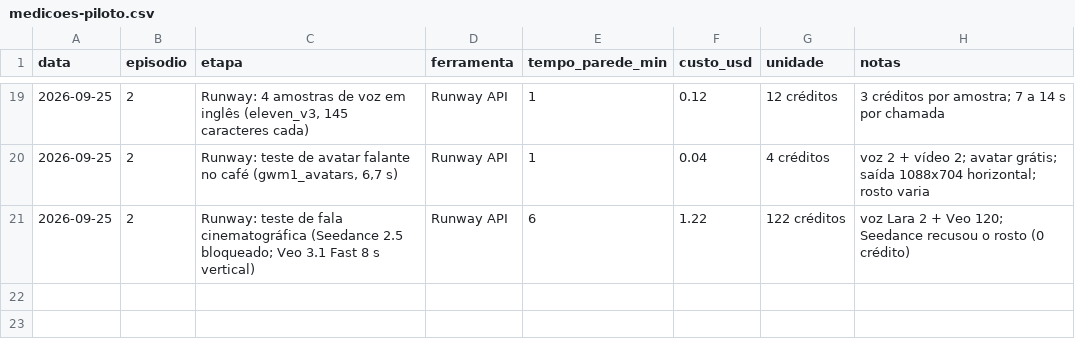
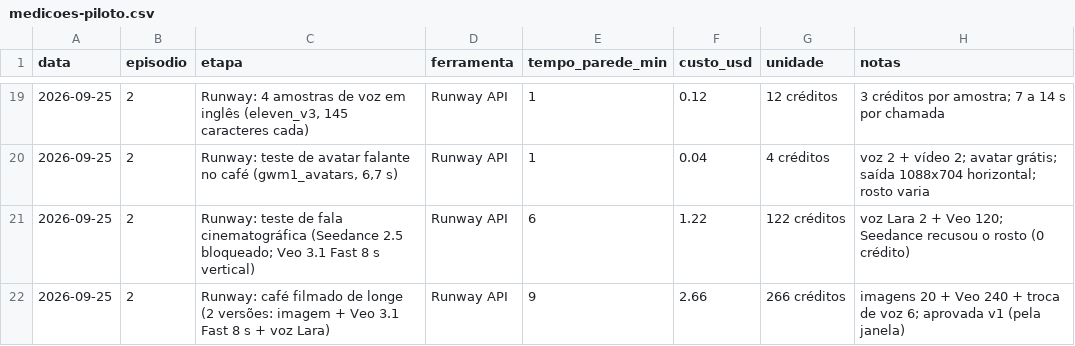
Before and after one commit to greenlight-pharma/greenlight-frontend, a CSV file: scripts/wmed-video-studio/2doctor/medicoes-piloto.csv, drawn as a sheet; only a part is shown, gaps mark what is left out; the diff names each change by its address in the sheet, - before the commit and + after, or states it on an @@ line.

```diff
--- a/scripts/wmed-video-studio/2doctor/medicoes-piloto.csv
+++ b/scripts/wmed-video-studio/2doctor/medicoes-piloto.csv
+row 22: 2026-09-25 | 2 | Runway: café filmado de longe (2 versões: imagem + Veo 3.1 Fast 8 s + voz Lara) | Runway API | 9 | 2.66 | 266 créditos | imagens 20 + Veo 240 + troca de voz 6; aprovada v1 (pela janela)
```
Also changed, not shown: 2 other files.
